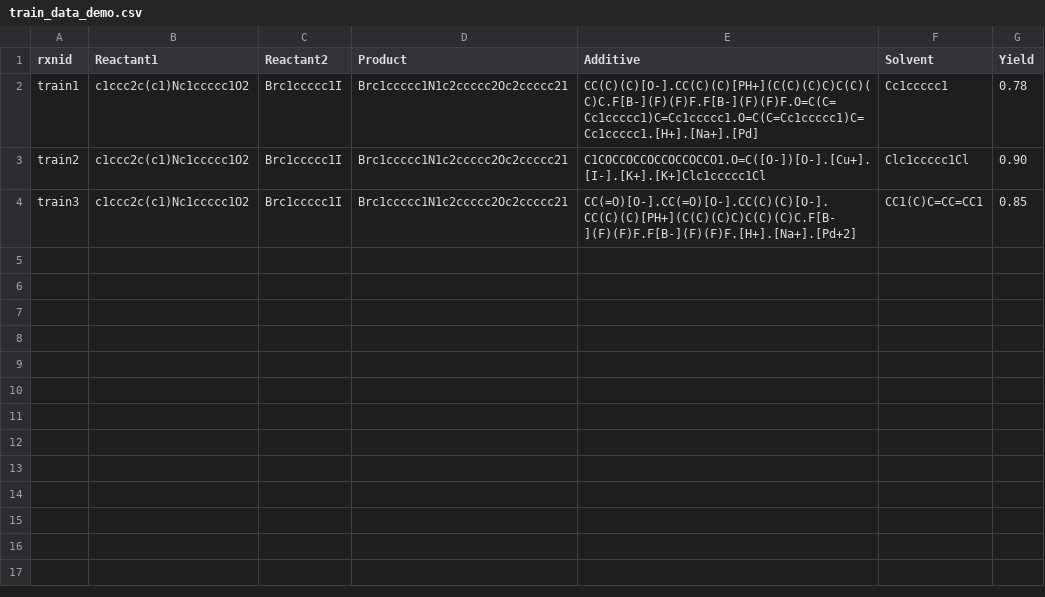
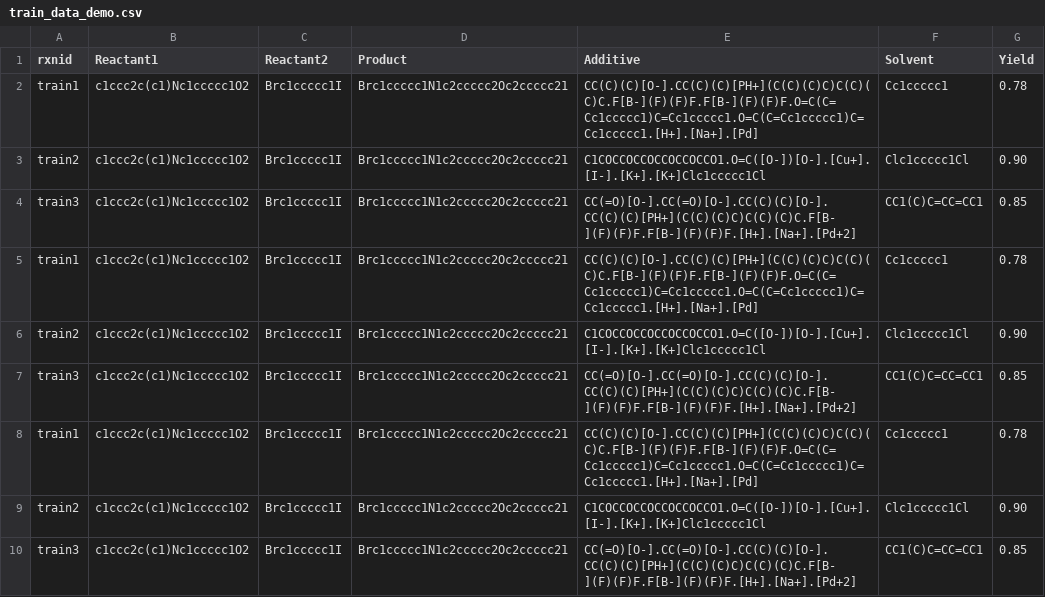
Before and after one commit to Jourllker/reaction_rate_prediction, a CSV file: dataset/train_data_demo.csv, drawn as a sheet.

```diff
--- a/dataset/train_data_demo.csv
+++ b/dataset/train_data_demo.csv
@@ -4 +4,7 @@ train2,c1ccc2c(c1)Nc1ccccc1O2,Brc1ccccc1I,Brc1ccccc1N1c2ccccc2Oc2ccccc21,C1COCCO
 train3,c1ccc2c(c1)Nc1ccccc1O2,Brc1ccccc1I,Brc1ccccc1N1c2ccccc2Oc2ccccc21,CC(=O)[O-].CC(=O)[O-].CC(C)(C)[O-].CC(C)(C)[PH+](C(C)(C)C)C(C)(C)C.F[B-](F)(F)F.F[B-](F)(F)F.[H+].[Na+].[Pd+2],CC1(C)C=CC=CC1,0.85
+train1,c1ccc2c(c1)Nc1ccccc1O2,Brc1ccccc1I,Brc1ccccc1N1c2ccccc2Oc2ccccc21,CC(C)(C)[O-].CC(C)(C)[PH+](C(C)(C)C)C(C)(C)C.F[B-](F)(F)F.F[B-](F)(F)F.O=C(C=Cc1ccccc1)C=Cc1ccccc1.O=C(C=Cc1ccccc1)C=Cc1ccccc1.[H+].[Na+].[Pd],Cc1ccccc1,0.78
+train2,c1ccc2c(c1)Nc1ccccc1O2,Brc1ccccc1I,Brc1ccccc1N1c2ccccc2Oc2ccccc21,C1COCCOCCOCCOCCOCCO1.O=C([O-])[O-].[Cu+].[I-].[K+].[K+]Clc1ccccc1Cl,Clc1ccccc1Cl,0.90
+train3,c1ccc2c(c1)Nc1ccccc1O2,Brc1ccccc1I,Brc1ccccc1N1c2ccccc2Oc2ccccc21,CC(=O)[O-].CC(=O)[O-].CC(C)(C)[O-].CC(C)(C)[PH+](C(C)(C)C)C(C)(C)C.F[B-](F)(F)F.F[B-](F)(F)F.[H+].[Na+].[Pd+2],CC1(C)C=CC=CC1,0.85
+train1,c1ccc2c(c1)Nc1ccccc1O2,Brc1ccccc1I,Brc1ccccc1N1c2ccccc2Oc2ccccc21,CC(C)(C)[O-].CC(C)(C)[PH+](C(C)(C)C)C(C)(C)C.F[B-](F)(F)F.F[B-](F)(F)F.O=C(C=Cc1ccccc1)C=Cc1ccccc1.O=C(C=Cc1ccccc1)C=Cc1ccccc1.[H+].[Na+].[Pd],Cc1ccccc1,0.78
+train2,c1ccc2c(c1)Nc1ccccc1O2,Brc1ccccc1I,Brc1ccccc1N1c2ccccc2Oc2ccccc21,C1COCCOCCOCCOCCOCCO1.O=C([O-])[O-].[Cu+].[I-].[K+].[K+]Clc1ccccc1Cl,Clc1ccccc1Cl,0.90
+train3,c1ccc2c(c1)Nc1ccccc1O2,Brc1ccccc1I,Brc1ccccc1N1c2ccccc2Oc2ccccc21,CC(=O)[O-].CC(=O)[O-].CC(C)(C)[O-].CC(C)(C)[PH+](C(C)(C)C)C(C)(C)C.F[B-](F)(F)F.F[B-](F)(F)F.[H+].[Na+].[Pd+2],CC1(C)C=CC=CC1,0.85
```
Also changed, not shown: 3 other files.
